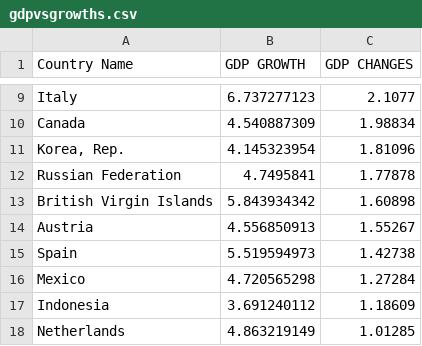
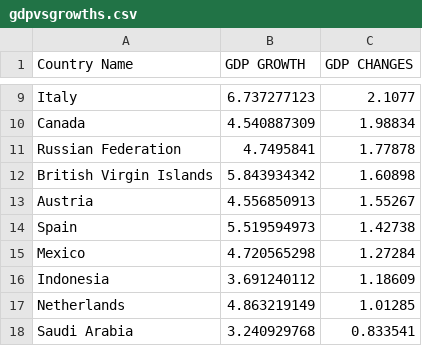
Before and after one commit to SamJones033/SamJones033.github.io, a CSV file: gdpvsgrowths.csv, drawn as a sheet; only a part is shown, gaps mark what is left out; the shorter side is filled out with more unchanged rows; the diff names each change by its address in the sheet, - before the commit and + after, or states it on an @@ line.

Commit message:
Update gdpvsgrowths.csv

```diff
--- a/gdpvsgrowths.csv
+++ b/gdpvsgrowths.csv
-row 11: Korea, Rep. | 4.145323954 | 1.81096
```
